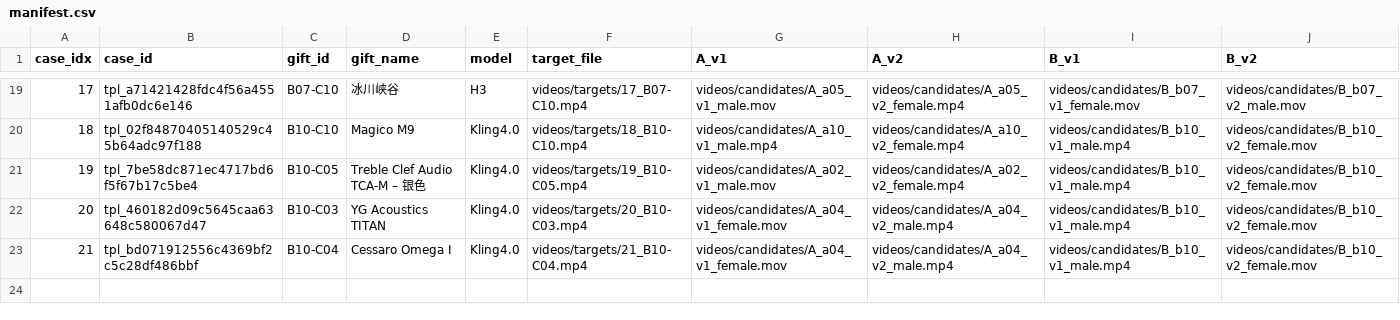
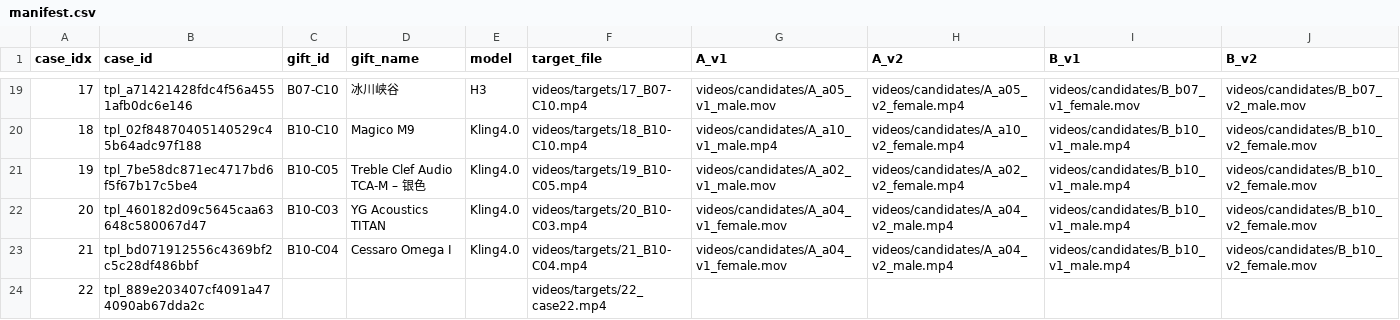
Before and after one commit to Renjie-hub-byte/xmas-blindbox-videos, a CSV file: manifest.csv, drawn as a sheet; only a part is shown, gaps mark what is left out.

Commit message:
update manifest.csv

```diff
--- a/manifest.csv
+++ b/manifest.csv
@@ -23 +23,2 @@
 21,tpl_bd071912556c4369bf2c5c28df486bbf,B10-C04,Cessaro Omega I,Kling4.0,videos/targets/21_B10-C04.mp4,videos/candidates/A_a04_v1_female.mov,videos/candidates/A_a04_v2_male.mp4,videos/candidates/B_b10_v1_male.mp4,videos/candidates/B_b10_v2_female.mov
+22,tpl_889e203407cf4091a474090ab67dda2c,,,,videos/targets/22_case22.mp4,,,,
```
